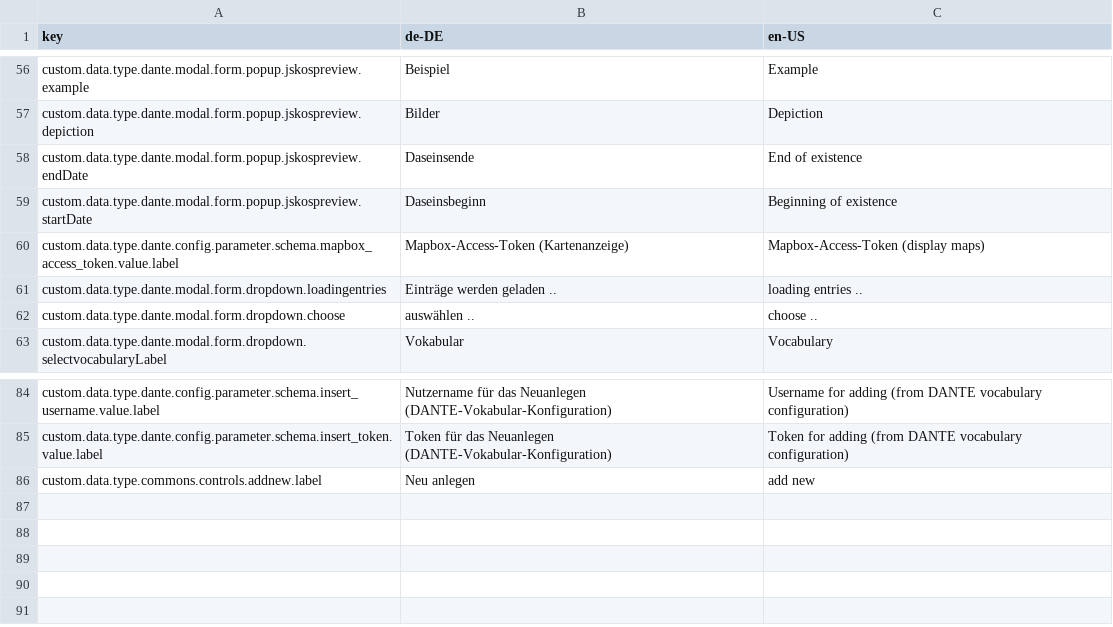
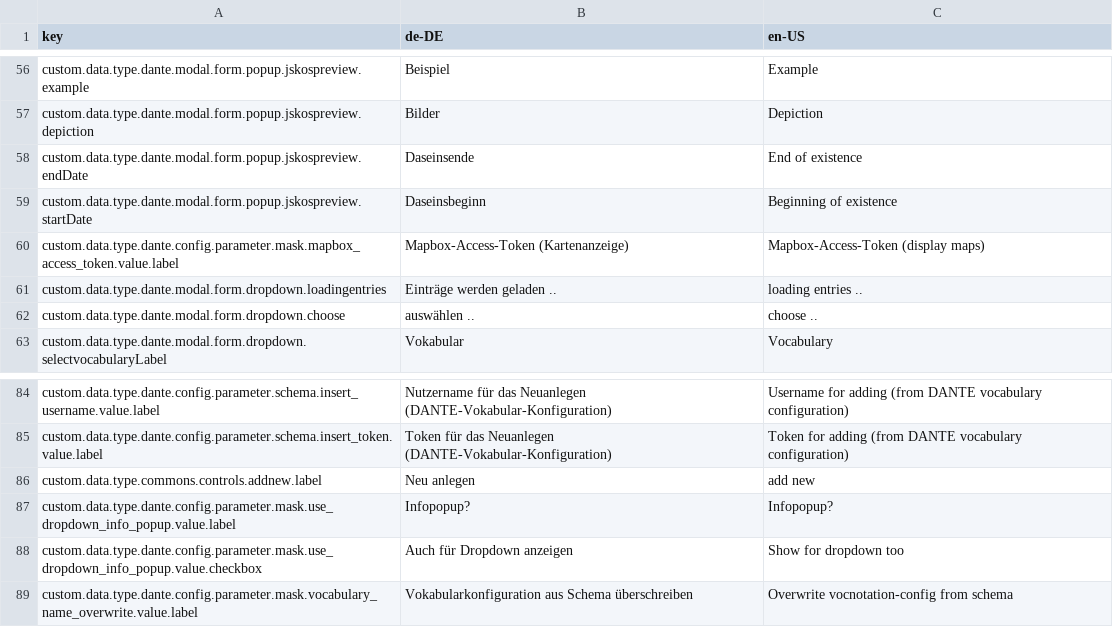
Before and after one commit to programmfabrik/fylr-plugin-custom-data-type-dante, a CSV file: l10n/custom-data-type-dante.csv, drawn as a sheet; only a part is shown, gaps mark what is left out.

Commit message:
mapbox-token to mask, optional vocnotation-overwrite in mask,new mapbox-api

```diff
--- a/l10n/custom-data-type-dante.csv
+++ b/l10n/custom-data-type-dante.csv
@@ -59,3 +59,3 @@ custom.data.type.dante.modal.form.popup.jskospreview.endDate,Daseinsende,End of
 custom.data.type.dante.modal.form.popup.jskospreview.startDate,Daseinsbeginn,Beginning of existence
-custom.data.type.dante.config.parameter.schema.mapbox_access_token.value.label,Mapbox-Access-Token (Kartenanzeige),Mapbox-Access-Token (display maps)
+custom.data.type.dante.config.parameter.mask.mapbox_access_token.value.label,Mapbox-Access-Token (Kartenanzeige),Mapbox-Access-Token (display maps)
 custom.data.type.dante.modal.form.dropdown.loadingentries,Einträge werden geladen ..,loading entries ..
@@ -86 +86,4 @@ custom.data.type.dante.config.parameter.schema.insert_token.value.label,Token f
 custom.data.type.commons.controls.addnew.label,Neu anlegen,add new
+custom.data.type.dante.config.parameter.mask.use_dropdown_info_popup.value.label,Infopopup?,Infopopup?
+custom.data.type.dante.config.parameter.mask.use_dropdown_info_popup.value.checkbox,Auch für Dropdown anzeigen,Show for dropdown too
+custom.data.type.dante.config.parameter.mask.vocabulary_name_overwrite.value.label,Vokabularkonfiguration aus Schema überschreiben,Overwrite vocnotation-config from schema
```
Also changed, not shown: 3 other files.
